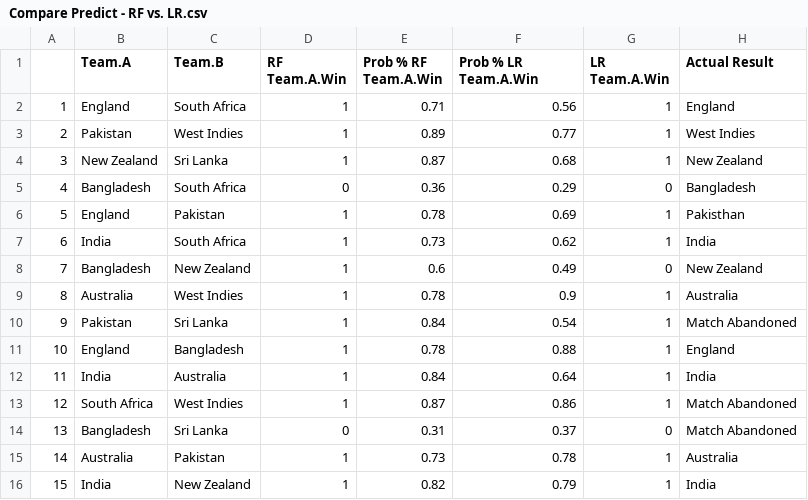
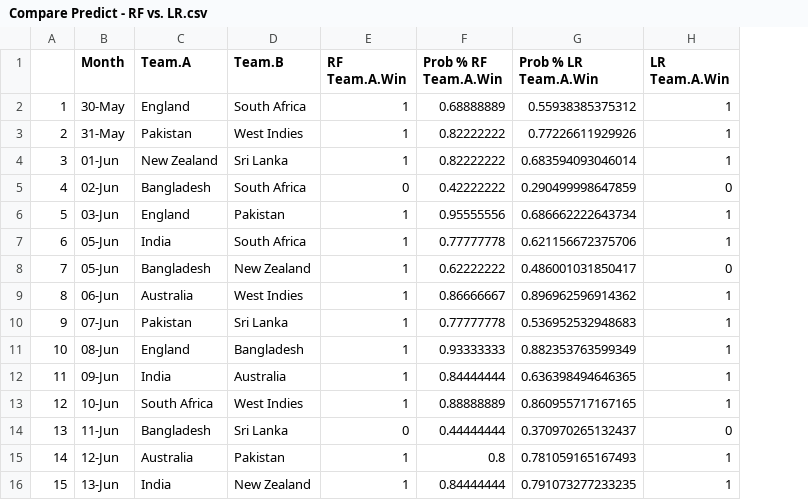
Before and after one commit to RutvijBhutaiya/Cricket-World-Cup-2019, a CSV file: Compare Predict - RF vs. LR.csv, drawn as a sheet; only a part is shown; removed rows and columns are numbered as before the commit, all else as after; the diff covers the shown part only; the diff names each change by its address in the sheet, - before the commit and + after, or states it on an @@ line.

```diff
--- a/Compare Predict - RF vs. LR.csv
+++ b/Compare Predict - RF vs. LR.csv
+column B (Month), rows 2-16: 30-May | 31-May | 01-Jun | 02-Jun | 03-Jun | 05-Jun | 05-Jun | 06-Jun | 07-Jun | 08-Jun | 09-Jun | 10-Jun | 11-Jun | 12-Jun | 13-Jun
-column H (Actual Result), rows 2-16: England | West Indies | New Zealand | Bangladesh | Pakisthan | India | New Zealand | Australia | Match Abandoned | England | India | Match Abandoned | Match Abandoned | Australia | India
-F2 (Prob % RF Team.A.Win): 0.71
+F2 (Prob % RF Team.A.Win): 0.68888889
-G2 (Prob % LR Team.A.Win): 0.56
+G2 (Prob % LR Team.A.Win): 0.55938385375312
-F3 (Prob % RF Team.A.Win): 0.89
+F3 (Prob % RF Team.A.Win): 0.82222222
-G3 (Prob % LR Team.A.Win): 0.77
+G3 (Prob % LR Team.A.Win): 0.77226611929926
-F4 (Prob % RF Team.A.Win): 0.87
+F4 (Prob % RF Team.A.Win): 0.82222222
-G4 (Prob % LR Team.A.Win): 0.68
+G4 (Prob % LR Team.A.Win): 0.683594093046014
-F5 (Prob % RF Team.A.Win): 0.36
+F5 (Prob % RF Team.A.Win): 0.42222222
-G5 (Prob % LR Team.A.Win): 0.29
+G5 (Prob % LR Team.A.Win): 0.290499998647859
-F6 (Prob % RF Team.A.Win): 0.78
+F6 (Prob % RF Team.A.Win): 0.95555556
-G6 (Prob % LR Team.A.Win): 0.69
+G6 (Prob % LR Team.A.Win): 0.686662222643734
-F7 (Prob % RF Team.A.Win): 0.73
+F7 (Prob % RF Team.A.Win): 0.77777778
-G7 (Prob % LR Team.A.Win): 0.62
+G7 (Prob % LR Team.A.Win): 0.621156672375706
-F8 (Prob % RF Team.A.Win): 0.6
+F8 (Prob % RF Team.A.Win): 0.62222222
-G8 (Prob % LR Team.A.Win): 0.49
+G8 (Prob % LR Team.A.Win): 0.486001031850417
-F9 (Prob % RF Team.A.Win): 0.78
+F9 (Prob % RF Team.A.Win): 0.86666667
-G9 (Prob % LR Team.A.Win): 0.9
+G9 (Prob % LR Team.A.Win): 0.896962596914362
-F10 (Prob % RF Team.A.Win): 0.84
+F10 (Prob % RF Team.A.Win): 0.77777778
-G10 (Prob % LR Team.A.Win): 0.54
+G10 (Prob % LR Team.A.Win): 0.536952532948683
-F11 (Prob % RF Team.A.Win): 0.78
+F11 (Prob % RF Team.A.Win): 0.93333333
-G11 (Prob % LR Team.A.Win): 0.88
+G11 (Prob % LR Team.A.Win): 0.882353763599349
-F12 (Prob % RF Team.A.Win): 0.84
+F12 (Prob % RF Team.A.Win): 0.84444444
-G12 (Prob % LR Team.A.Win): 0.64
+G12 (Prob % LR Team.A.Win): 0.636398494646365
-F13 (Prob % RF Team.A.Win): 0.87
+F13 (Prob % RF Team.A.Win): 0.88888889
-G13 (Prob % LR Team.A.Win): 0.86
+G13 (Prob % LR Team.A.Win): 0.860955717167165
-F14 (Prob % RF Team.A.Win): 0.31
+F14 (Prob % RF Team.A.Win): 0.44444444
-G14 (Prob % LR Team.A.Win): 0.37
+G14 (Prob % LR Team.A.Win): 0.370970265132437
-F15 (Prob % RF Team.A.Win): 0.73
+F15 (Prob % RF Team.A.Win): 0.8
-G15 (Prob % LR Team.A.Win): 0.78
+G15 (Prob % LR Team.A.Win): 0.781059165167493
-F16 (Prob % RF Team.A.Win): 0.82
+F16 (Prob % RF Team.A.Win): 0.84444444
-G16 (Prob % LR Team.A.Win): 0.79
+G16 (Prob % LR Team.A.Win): 0.791073277233235
```
Also changed, not shown: 48 edited cells elsewhere in this file, Logistic Regression Prediction.csv, Random Forest Prediction.csv, 3 other files.
